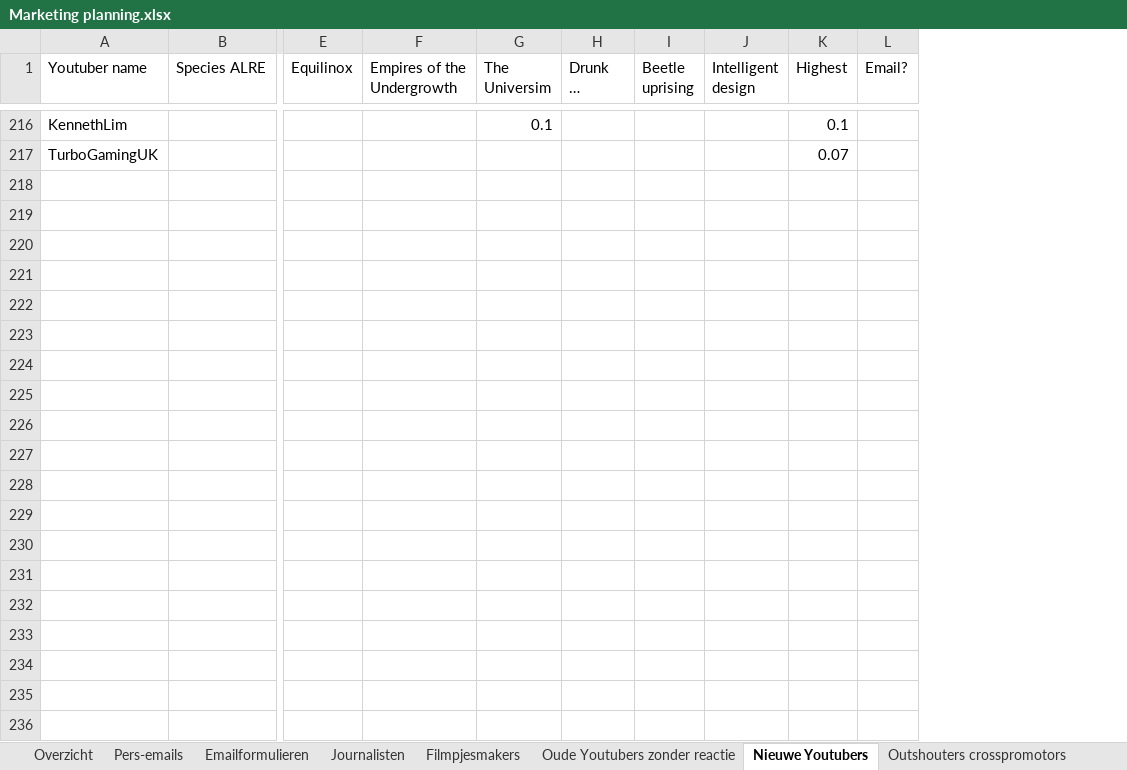
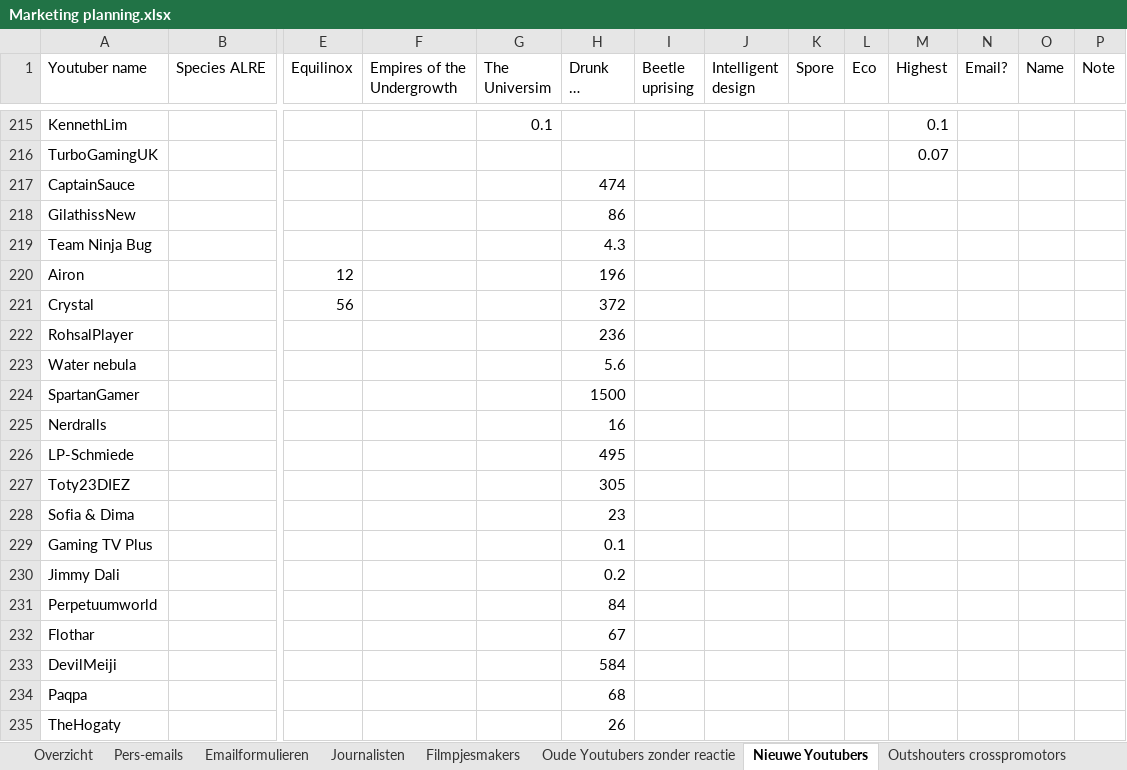
Before and after one commit to Woseseltops/thesapling-website, an Excel workbook: Marketing planning.xlsx, sheet Nieuwe Youtubers, drawn as a sheet; only a part is shown, gaps mark what is left out; long unchanged cells end in …; values as stored, in another font and other column widths than the file's, no borders; rows hold the shown columns only; the diff covers the shown part only; the diff names each change by its address in the sheet, - before the commit and + after, or states it on an @@ line.

Commit message:
Added more youtuber contact info

```diff
--- a/Marketing planning.xlsx (sheet Nieuwe Youtubers)
+++ b/Marketing planning.xlsx (sheet Nieuwe Youtubers)
+column K (Spore), empty
+column L (Eco), empty
+column O (Name), empty
+column P (Note), empty
+row 217: CaptainSauce |  |  |  |  | 474
+row 218: GilathissNew |  |  |  |  | 86
+row 219: Team Ninja Bug |  |  |  |  | 4.3
+row 220: Airon |  | 12 |  |  | 196
+row 221: Crystal |  | 56 |  |  | 372
+row 222: RohsalPlayer |  |  |  |  | 236
+row 223: Water nebula |  |  |  |  | 5.6
+row 224: SpartanGamer |  |  |  |  | 1500
+row 225: Nerdralls |  |  |  |  | 16
+row 226: LP-Schmiede |  |  |  |  | 495
+row 227: Toty23DIEZ |  |  |  |  | 305
+row 228: Sofia & Dima |  |  |  |  | 23
+row 229: Gaming TV Plus |  |  |  |  | 0.1
+row 230: Jimmy Dali |  |  |  |  | 0.2
+row 231: Perpetuumworld |  |  |  |  | 84
+row 232: Flothar |  |  |  |  | 67
+row 233: DevilMeiji |  |  |  |  | 584
+row 234: Paqpa |  |  |  |  | 68
+row 235: TheHogaty |  |  |  |  | 26
```
Also changed, not shown: 77 added rows, 3 removed rows, 58 edited cells and cell formats elsewhere in this sheet, formulas that keep their value.
